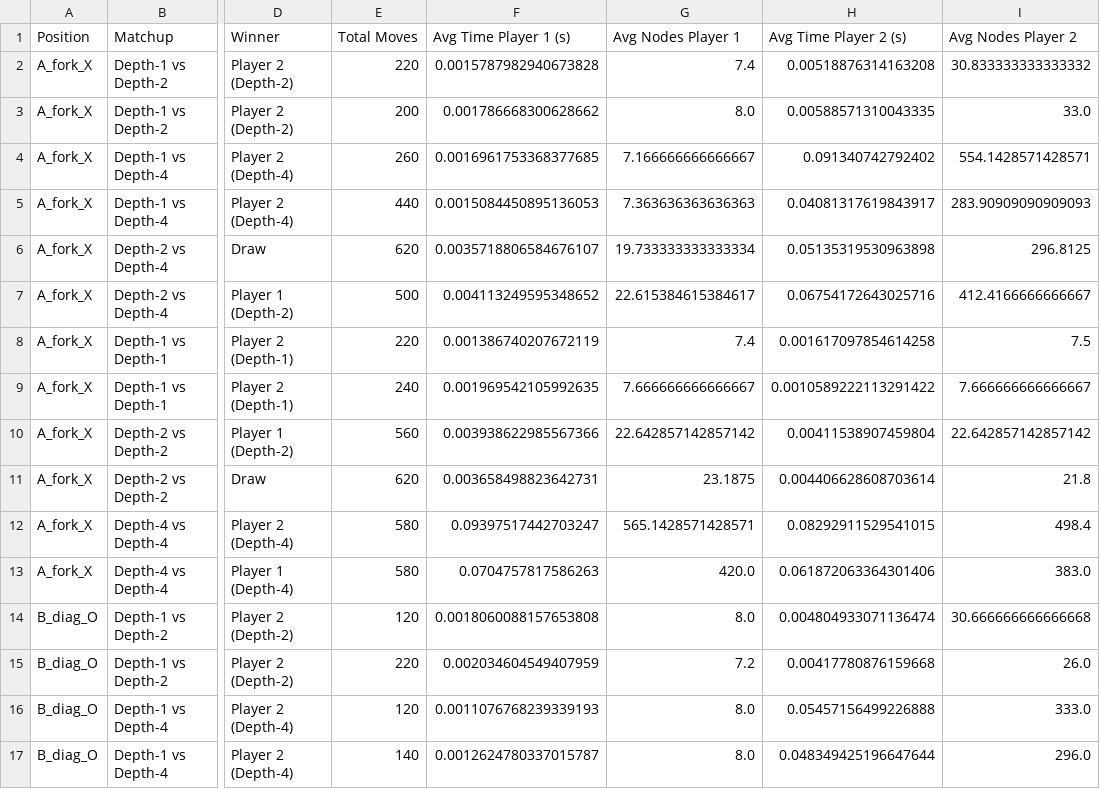
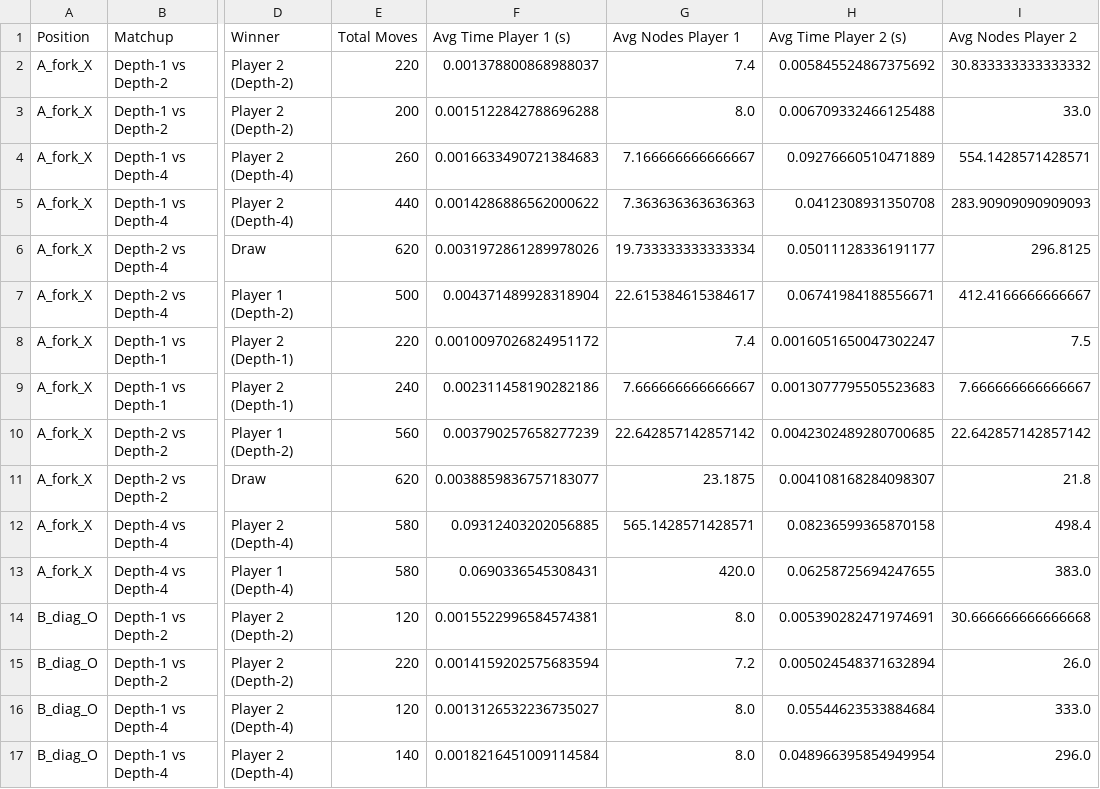
Before and after one commit to Kathryn-Tyler/3106, a CSV file: midgame_results.csv, drawn as a sheet; only a part is shown, gaps mark what is left out; the diff covers the shown part only; the diff names each change by its address in the sheet, - before the commit and + after, or states it on an @@ line.

```diff
--- a/midgame_results.csv
+++ b/midgame_results.csv
-F2 (Avg Time Player 1 (s)): 0.0015787982940673828
+F2 (Avg Time Player 1 (s)): 0.001378800868988037
-H2 (Avg Time Player 2 (s)): 0.00518876314163208
+H2 (Avg Time Player 2 (s)): 0.005845524867375692
-F3 (Avg Time Player 1 (s)): 0.001786668300628662
+F3 (Avg Time Player 1 (s)): 0.0015122842788696288
-H3 (Avg Time Player 2 (s)): 0.00588571310043335
+H3 (Avg Time Player 2 (s)): 0.006709332466125488
-F4 (Avg Time Player 1 (s)): 0.0016961753368377685
+F4 (Avg Time Player 1 (s)): 0.0016633490721384683
-H4 (Avg Time Player 2 (s)): 0.091340742792402
+H4 (Avg Time Player 2 (s)): 0.09276660510471889
-F5 (Avg Time Player 1 (s)): 0.0015084450895136053
+F5 (Avg Time Player 1 (s)): 0.0014286886562000622
-H5 (Avg Time Player 2 (s)): 0.04081317619843917
+H5 (Avg Time Player 2 (s)): 0.0412308931350708
-F6 (Avg Time Player 1 (s)): 0.0035718806584676107
+F6 (Avg Time Player 1 (s)): 0.0031972861289978026
-H6 (Avg Time Player 2 (s)): 0.05135319530963898
+H6 (Avg Time Player 2 (s)): 0.05011128336191177
-F7 (Avg Time Player 1 (s)): 0.004113249595348652
+F7 (Avg Time Player 1 (s)): 0.004371489928318904
-H7 (Avg Time Player 2 (s)): 0.06754172643025716
+H7 (Avg Time Player 2 (s)): 0.06741984188556671
-F8 (Avg Time Player 1 (s)): 0.001386740207672119
+F8 (Avg Time Player 1 (s)): 0.0010097026824951172
-H8 (Avg Time Player 2 (s)): 0.001617097854614258
+H8 (Avg Time Player 2 (s)): 0.0016051650047302247
-F9 (Avg Time Player 1 (s)): 0.001969542105992635
+F9 (Avg Time Player 1 (s)): 0.002311458190282186
-H9 (Avg Time Player 2 (s)): 0.0010589222113291422
+H9 (Avg Time Player 2 (s)): 0.0013077795505523683
-F10 (Avg Time Player 1 (s)): 0.003938622985567366
+F10 (Avg Time Player 1 (s)): 0.003790257658277239
-H10 (Avg Time Player 2 (s)): 0.00411538907459804
+H10 (Avg Time Player 2 (s)): 0.0042302489280700685
-F11 (Avg Time Player 1 (s)): 0.003658498823642731
+F11 (Avg Time Player 1 (s)): 0.0038859836757183077
-H11 (Avg Time Player 2 (s)): 0.004406628608703614
+H11 (Avg Time Player 2 (s)): 0.004108168284098307
-F12 (Avg Time Player 1 (s)): 0.09397517442703247
+F12 (Avg Time Player 1 (s)): 0.09312403202056885
-H12 (Avg Time Player 2 (s)): 0.08292911529541015
+H12 (Avg Time Player 2 (s)): 0.08236599365870158
-F13 (Avg Time Player 1 (s)): 0.0704757817586263
+F13 (Avg Time Player 1 (s)): 0.0690336545308431
-H13 (Avg Time Player 2 (s)): 0.061872063364301406
+H13 (Avg Time Player 2 (s)): 0.06258725694247655
-F14 (Avg Time Player 1 (s)): 0.0018060088157653808
+F14 (Avg Time Player 1 (s)): 0.0015522996584574381
-H14 (Avg Time Player 2 (s)): 0.004804933071136474
+H14 (Avg Time Player 2 (s)): 0.005390282471974691
-F15 (Avg Time Player 1 (s)): 0.002034604549407959
+F15 (Avg Time Player 1 (s)): 0.0014159202575683594
-H15 (Avg Time Player 2 (s)): 0.00417780876159668
+H15 (Avg Time Player 2 (s)): 0.005024548371632894
-F16 (Avg Time Player 1 (s)): 0.0011076768239339193
+F16 (Avg Time Player 1 (s)): 0.0013126532236735027
-H16 (Avg Time Player 2 (s)): 0.05457156499226888
+H16 (Avg Time Player 2 (s)): 0.05544623533884684
-F17 (Avg Time Player 1 (s)): 0.0012624780337015787
+F17 (Avg Time Player 1 (s)): 0.0018216451009114584
-H17 (Avg Time Player 2 (s)): 0.048349425196647644
+H17 (Avg Time Player 2 (s)): 0.048966395854949954
```
Also changed, not shown: 82 edited cells elsewhere in this file, 3 other files.
